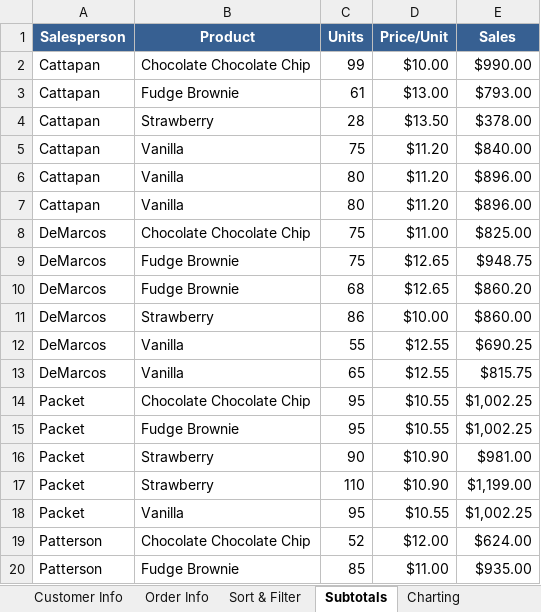
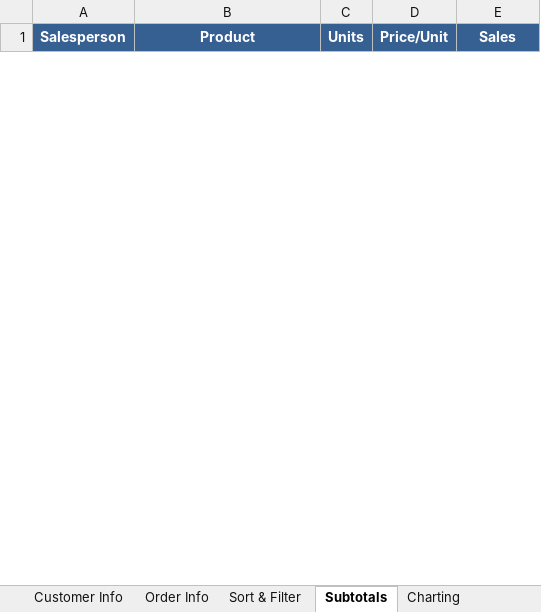
Before and after one commit to jamesacox53/MicrosoftExcelFromBeginnerToAdvanced, an Excel workbook: 14 - Working with an Excel List/Excel102Exercises.xlsx, sheet Subtotals, drawn as a sheet; only a part is shown; values as stored, in another font and other column widths than the file's, no borders; removed rows and columns are numbered as before the commit, all else as after; the diff covers the shown part only; the diff names each change by its address in the sheet, - before the commit and + after, or states it on an @@ line.

Commit message:
Completed Creating Subtotals in a List

```diff
--- a/14 - Working with an Excel List/Excel102Exercises.xlsx (sheet Subtotals)
+++ b/14 - Working with an Excel List/Excel102Exercises.xlsx (sheet Subtotals)
@@ row 2 hidden: Cattapan | Chocolate Chocolate Chip | 99 | $10.00 | $990.00 @@
@@ row 3 hidden: Cattapan | Fudge Brownie | 61 | $13.00 | $793.00 @@
@@ row 4 hidden: Cattapan | Strawberry | 28 | $13.50 | $378.00 @@
@@ row 5 hidden: Cattapan | Vanilla | 75 | $11.20 | $840.00 @@
@@ row 6 hidden: Cattapan | Vanilla | 80 | $11.20 | $896.00 @@
@@ row 7 hidden: Cattapan | Vanilla | 80 | $11.20 | $896.00 @@
@@ row 8 hidden: DeMarcos | Chocolate Chocolate Chip | 75 | $11.00 | $825.00 @@
@@ row 9 hidden: DeMarcos | Fudge Brownie | 75 | $12.65 | $948.75 @@
@@ row 10 hidden: DeMarcos | Fudge Brownie | 68 | $12.65 | $860.20 @@
@@ row 11 hidden: DeMarcos | Strawberry | 86 | $10.00 | $860.00 @@
@@ row 12 hidden: DeMarcos | Vanilla | 55 | $12.55 | $690.25 @@
@@ row 13 hidden: DeMarcos | Vanilla | 65 | $12.55 | $815.75 @@
@@ row 14 hidden: Packet | Chocolate Chocolate Chip | 95 | $10.55 | $1,002.25 @@
@@ row 15 hidden: Packet | Fudge Brownie | 95 | $10.55 | $1,002.25 @@
@@ row 16 hidden: Packet | Strawberry | 90 | $10.90 | $981.00 @@
@@ row 17 hidden: Packet | Strawberry | 110 | $10.90 | $1,199.00 @@
@@ row 18 hidden: Packet | Vanilla | 95 | $10.55 | $1,002.25 @@
@@ row 19 hidden: Patterson | Chocolate Chocolate Chip | 52 | $12.00 | $624.00 @@
@@ row 20 hidden: Patterson | Fudge Brownie | 85 | $11.00 | $935.00 @@
```
Also changed, not shown: 5 added rows and 23 hidden or unhidden rows elsewhere in this sheet.
